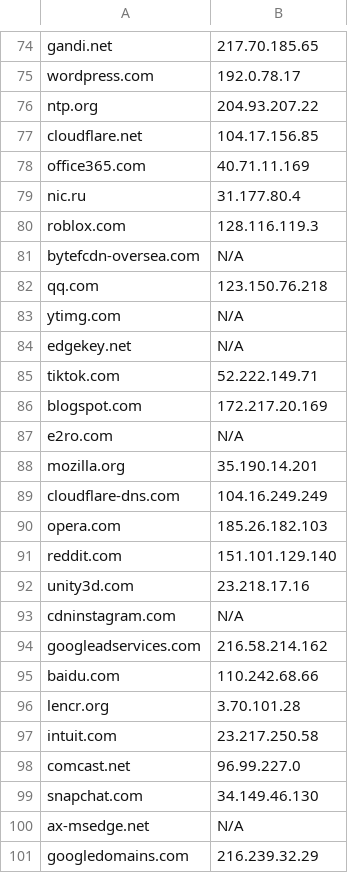
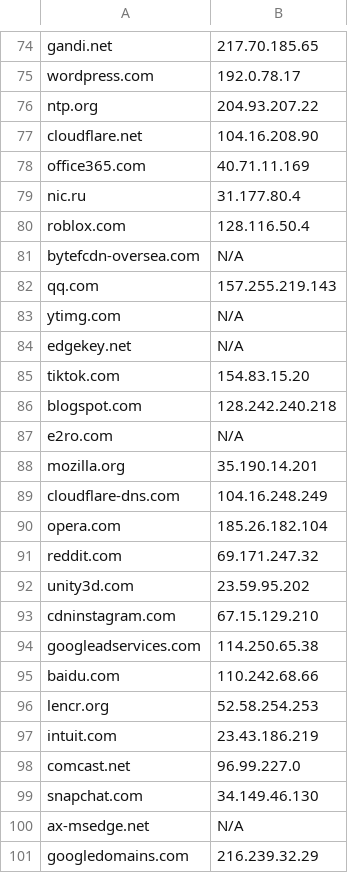
Before and after one commit to rfiorilla/thesis, a CSV file: output_bad.csv, drawn as a sheet; only a part is shown, gaps mark what is left out; the diff covers the shown part only.

```diff
--- a/output_bad.csv
+++ b/output_bad.csv
@@ -76,23 +76,23 @@ wordpress.com,192.0.78.17
 ntp.org,204.93.207.22
-cloudflare.net,104.17.156.85
+cloudflare.net,104.16.208.90
 office365.com,40.71.11.169
 nic.ru,31.177.80.4
-roblox.com,128.116.119.3
+roblox.com,128.116.50.4
 bytefcdn-oversea.com,N/A
-qq.com,123.150.76.218
+qq.com,157.255.219.143
 ytimg.com,N/A
 edgekey.net,N/A
-tiktok.com,52.222.149.71
-blogspot.com,172.217.20.169
+tiktok.com,154.83.15.20
+blogspot.com,128.242.240.218
 e2ro.com,N/A
 mozilla.org,35.190.14.201
-cloudflare-dns.com,104.16.249.249
-opera.com,185.26.182.103
-reddit.com,151.101.129.140
-unity3d.com,23.218.17.16
-cdninstagram.com,N/A
-googleadservices.com,216.58.214.162
+cloudflare-dns.com,104.16.248.249
+opera.com,185.26.182.104
+reddit.com,69.171.247.32
+unity3d.com,23.59.95.202
+cdninstagram.com,67.15.129.210
+googleadservices.com,114.250.65.38
 baidu.com,110.242.68.66
-lencr.org,3.70.101.28
-intuit.com,23.217.250.58
+lencr.org,52.58.254.253
+intuit.com,23.43.186.219
 comcast.net,96.99.227.0
```
Also changed, not shown: 35 edited cells elsewhere in this file, mismatched_resolutions.csv, 3 other files.
